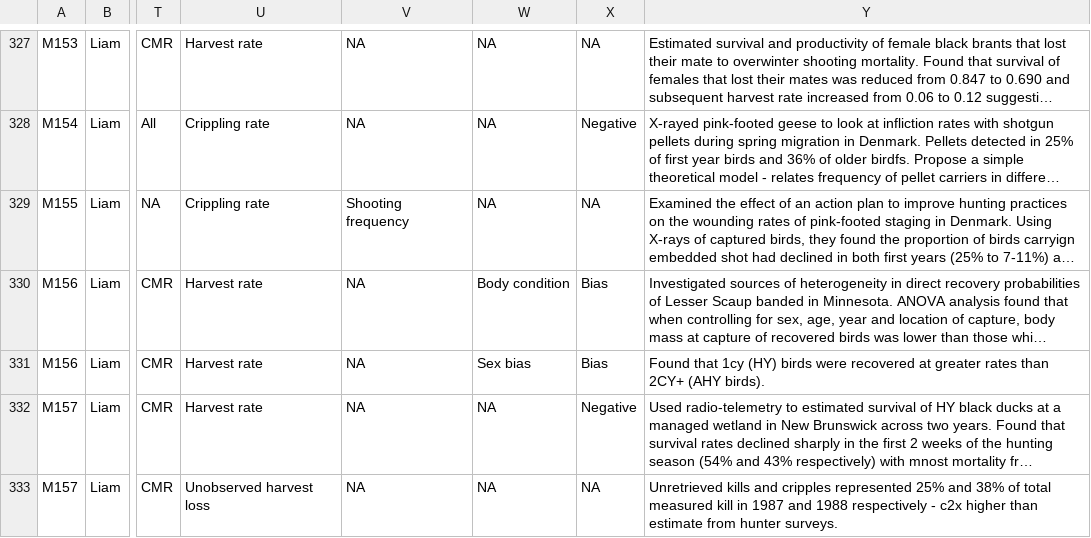
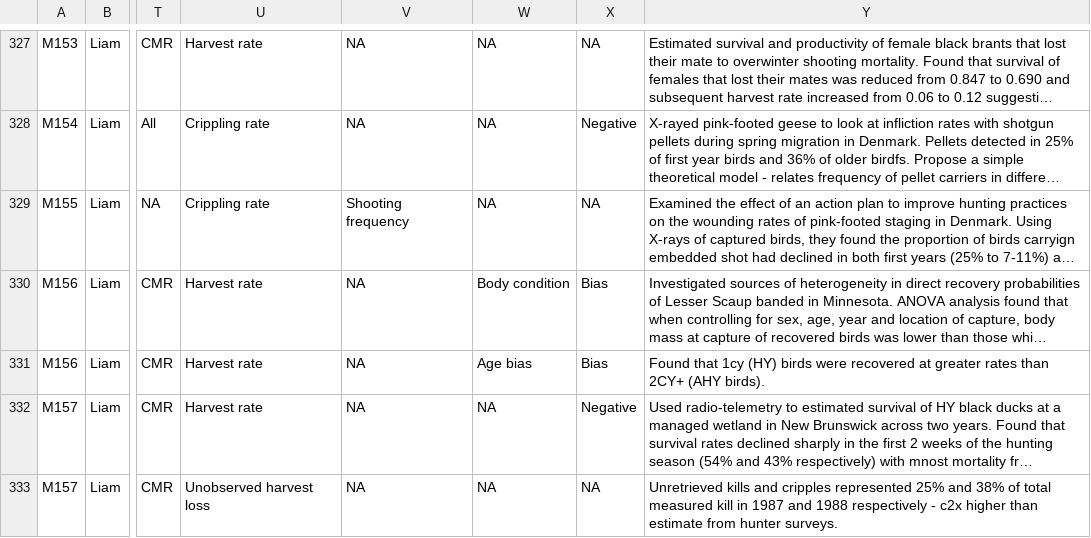
Before and after one commit to liamlangley1/Wildfowl_SLR, a CSV file: Data/Mortality_final_data_cleaned.csv, drawn as a sheet; only a part is shown, gaps mark what is left out; long unchanged cells end in …; the diff names each change by its address in the sheet, - before the commit and + after, or states it on an @@ line.

```diff
--- a/Data/Mortality_final_data_cleaned.csv
+++ b/Data/Mortality_final_data_cleaned.csv
-W331: Sex bias
+W331: Age bias
```
Also changed, not shown: 4 other files.
